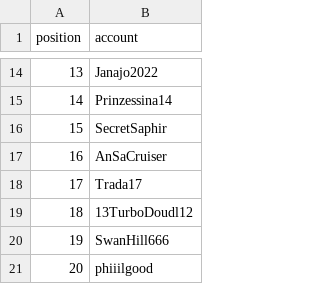
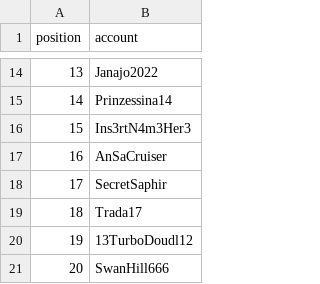
Before and after one commit to Thombay/PoGo_XP, a CSV file: inputs/config/xp_input_order.csv, drawn as a sheet; only a part is shown, gaps mark what is left out; the shorter side is filled out with more unchanged rows; addresses are those after the commit; the diff names each change by its address in the sheet, - before the commit and + after, or states it on an @@ line.

```diff
--- a/inputs/config/xp_input_order.csv
+++ b/inputs/config/xp_input_order.csv
+row 16: 15 | Ins3rtN4m3Her3
@@ column A (position) renumbered from row 18 down @@
```
Also changed, not shown: inputs/data/xp_history.csv.
